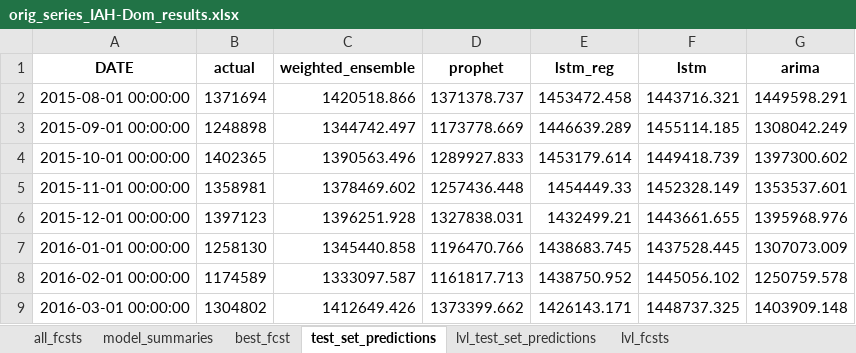
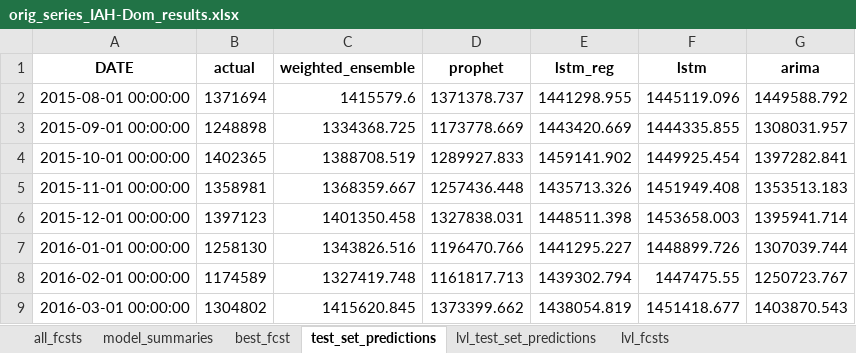
Before and after one commit to Zohoor-NezahdHalafi/EnplanementForecasting, an Excel workbook: fcst_results/orig_series_IAH-Dom_results.xlsx, sheet test_set_predictions, drawn as a sheet; only a part is shown; values as stored, in another font and other column widths than the file's, no borders; the diff covers the shown part only; the diff names each change by its address in the sheet, - before the commit and + after, or states it on an @@ line.

```diff
--- a/fcst_results/orig_series_IAH-Dom_results.xlsx (sheet test_set_predictions)
+++ b/fcst_results/orig_series_IAH-Dom_results.xlsx (sheet test_set_predictions)
-C2 (weighted_ensemble): 1420518.866
+C2 (weighted_ensemble): 1415579.6
-E2 (lstm_reg): 1453472.458
+E2 (lstm_reg): 1441298.955
-F2 (lstm): 1443716.321
+F2 (lstm): 1445119.096
-G2 (arima): 1449598.291
+G2 (arima): 1449588.792
-C3 (weighted_ensemble): 1344742.497
+C3 (weighted_ensemble): 1334368.725
-E3 (lstm_reg): 1446639.289
+E3 (lstm_reg): 1443420.669
-F3 (lstm): 1455114.185
+F3 (lstm): 1444335.855
-G3 (arima): 1308042.249
+G3 (arima): 1308031.957
-C4 (weighted_ensemble): 1390563.496
+C4 (weighted_ensemble): 1388708.519
-E4 (lstm_reg): 1453179.614
+E4 (lstm_reg): 1459141.902
-F4 (lstm): 1449418.739
+F4 (lstm): 1449925.454
-G4 (arima): 1397300.602
+G4 (arima): 1397282.841
-C5 (weighted_ensemble): 1378469.602
+C5 (weighted_ensemble): 1368359.667
-E5 (lstm_reg): 1454449.33
+E5 (lstm_reg): 1435713.326
-F5 (lstm): 1452328.149
+F5 (lstm): 1451949.408
-G5 (arima): 1353537.601
+G5 (arima): 1353513.183
-C6 (weighted_ensemble): 1396251.928
+C6 (weighted_ensemble): 1401350.458
-E6 (lstm_reg): 1432499.21
+E6 (lstm_reg): 1448511.398
-F6 (lstm): 1443661.655
+F6 (lstm): 1453658.003
-G6 (arima): 1395968.976
+G6 (arima): 1395941.714
-C7 (weighted_ensemble): 1345440.858
+C7 (weighted_ensemble): 1343826.516
-E7 (lstm_reg): 1438683.745
+E7 (lstm_reg): 1441295.227
-F7 (lstm): 1437528.445
+F7 (lstm): 1448899.726
-G7 (arima): 1307073.009
+G7 (arima): 1307039.744
-C8 (weighted_ensemble): 1333097.587
+C8 (weighted_ensemble): 1327419.748
-E8 (lstm_reg): 1438750.952
+E8 (lstm_reg): 1439302.794
-F8 (lstm): 1445056.102
+F8 (lstm): 1447475.55
-G8 (arima): 1250759.578
+G8 (arima): 1250723.767
-C9 (weighted_ensemble): 1412649.426
+C9 (weighted_ensemble): 1415620.845
-E9 (lstm_reg): 1426143.171
+E9 (lstm_reg): 1438054.819
-F9 (lstm): 1448737.325
+F9 (lstm): 1451418.677
-G9 (arima): 1403909.148
+G9 (arima): 1403870.543
```
Also changed, not shown: 264 edited cells elsewhere in this sheet, sheet lvl_test_set_predictions, sheet all_fcsts, sheet lvl_fcsts, sheet model_summaries, sheet best_fcst, fcst_results/arima_with_outliers_summary_stats_IAH-Dom.xlsx, fcst_results/orig_series_HOU-Dom_results.xlsx, 14 other files.
